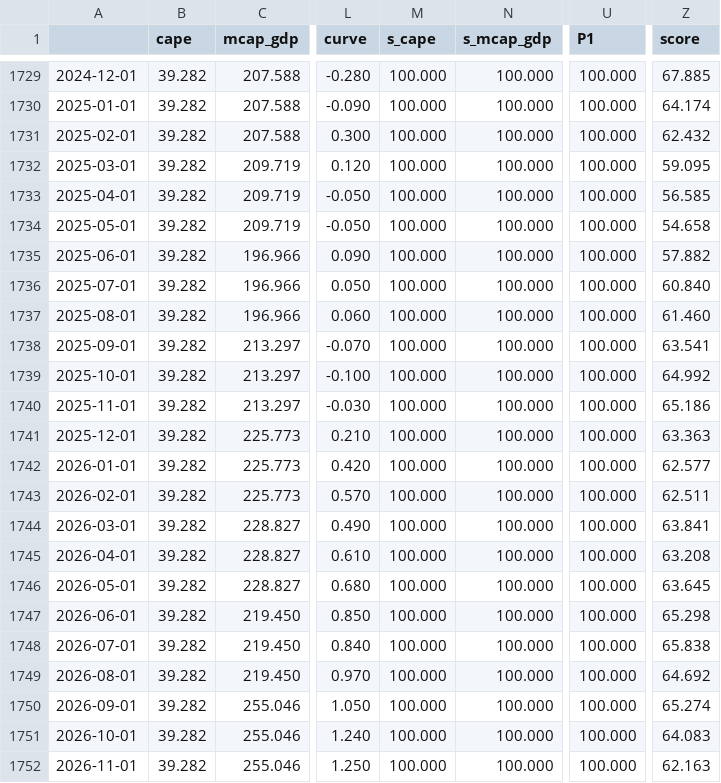
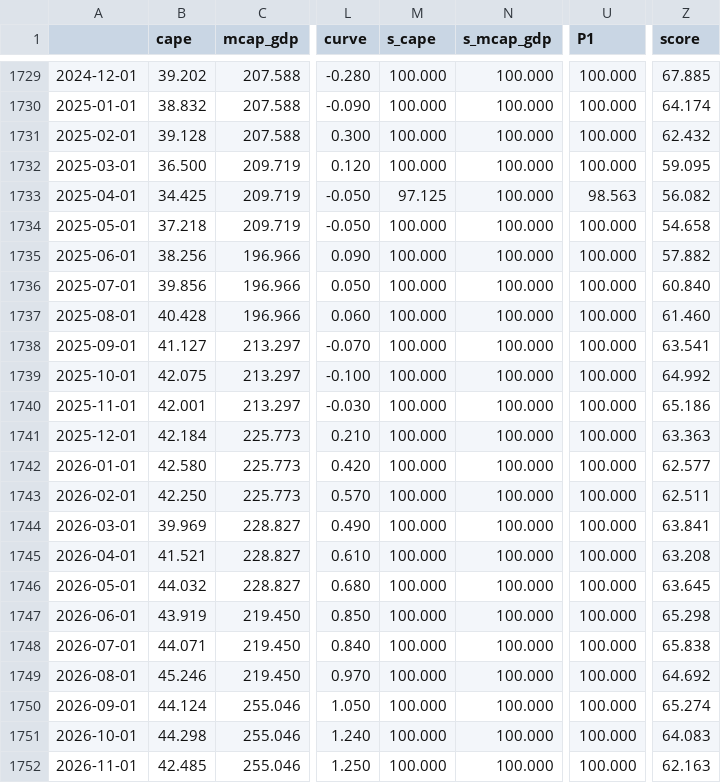
Before and after one commit to bingjiw/liquidity-monitor, a CSV file: output/bubble_history.csv, drawn as a sheet; only a part is shown, gaps mark what is left out; the diff covers the shown part only; the diff names each change by its address in the sheet, - before the commit and + after, or states it on an @@ line.

```diff
--- a/output/bubble_history.csv
+++ b/output/bubble_history.csv
-B1729 (cape): 39.282
+B1729 (cape): 39.202
-B1730 (cape): 39.282
+B1730 (cape): 38.832
-B1731 (cape): 39.282
+B1731 (cape): 39.128
-B1732 (cape): 39.282
+B1732 (cape): 36.500
-B1733 (cape): 39.282
+B1733 (cape): 34.425
-M1733 (s_cape): 100.000
+M1733 (s_cape): 97.125
-U1733 (P1): 100.000
+U1733 (P1): 98.563
-Z1733 (score): 56.585
+Z1733 (score): 56.082
-B1734 (cape): 39.282
+B1734 (cape): 37.218
-B1735 (cape): 39.282
+B1735 (cape): 38.256
-B1736 (cape): 39.282
+B1736 (cape): 39.856
-B1737 (cape): 39.282
+B1737 (cape): 40.428
-B1738 (cape): 39.282
+B1738 (cape): 41.127
-B1739 (cape): 39.282
+B1739 (cape): 42.075
-B1740 (cape): 39.282
+B1740 (cape): 42.001
-B1741 (cape): 39.282
+B1741 (cape): 42.184
-B1742 (cape): 39.282
+B1742 (cape): 42.580
-B1743 (cape): 39.282
+B1743 (cape): 42.250
-B1744 (cape): 39.282
+B1744 (cape): 39.969
-B1745 (cape): 39.282
+B1745 (cape): 41.521
-B1746 (cape): 39.282
+B1746 (cape): 44.032
-B1747 (cape): 39.282
+B1747 (cape): 43.919
-B1748 (cape): 39.282
+B1748 (cape): 44.071
-B1749 (cape): 39.282
+B1749 (cape): 45.246
-B1750 (cape): 39.282
+B1750 (cape): 44.124
-B1751 (cape): 39.282
+B1751 (cape): 44.298
-B1752 (cape): 39.282
+B1752 (cape): 42.485
```
Also changed, not shown: 32 edited cells elsewhere in this file, output/market.csv, output/signals.csv, 7 other files.
